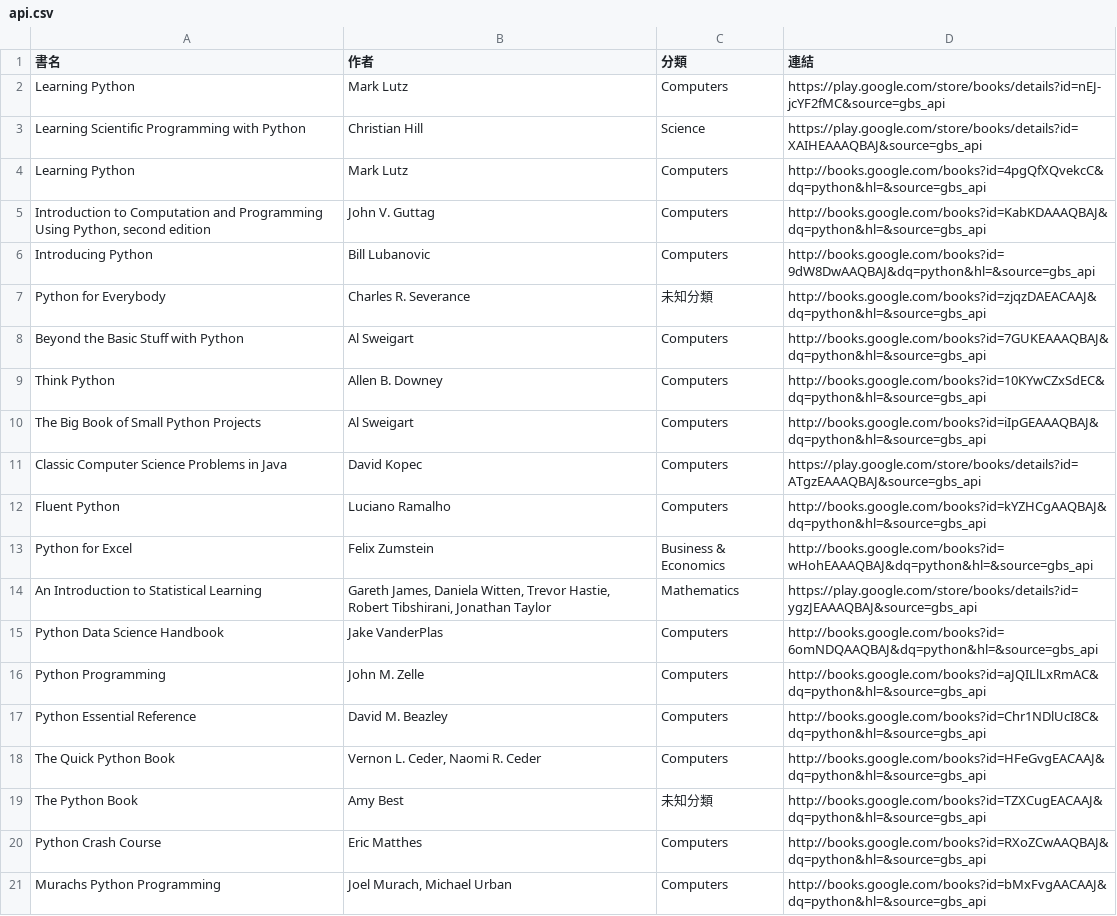
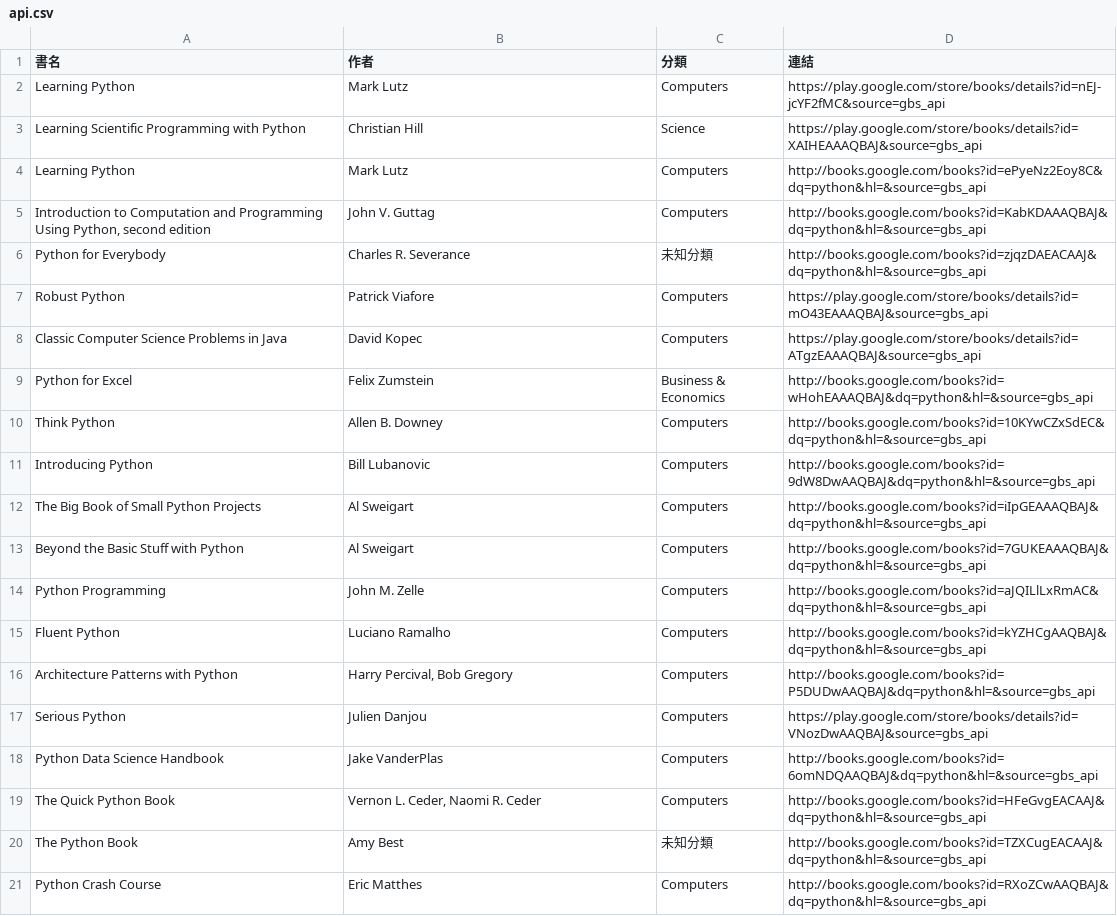
Before and after one commit to allenwhitewho/open_platform_final_project, a CSV file: api.csv, drawn as a sheet.

```diff
--- a/api.csv
+++ b/api.csv
@@ -3,16 +3,17 @@ Learning Python,Mark Lutz,Computers,https://play.google.com/store/books/details?
 Learning Scientific Programming with Python,Christian Hill,Science,https://play.google.com/store/books/details?id=XAIHEAAAQBAJ&source=gbs_api
-Learning Python,Mark Lutz,Computers,http://books.google.com/books?id=4pgQfXQvekcC&dq=python&hl=&source=gbs_api
+Learning Python,Mark Lutz,Computers,http://books.google.com/books?id=ePyeNz2Eoy8C&dq=python&hl=&source=gbs_api
 "Introduction to Computation and Programming Using Python, second edition",John V. Guttag,Computers,http://books.google.com/books?id=KabKDAAAQBAJ&dq=python&hl=&source=gbs_api
+Python for Everybody,Charles R. Severance,未知分類,http://books.google.com/books?id=zjqzDAEACAAJ&dq=python&hl=&source=gbs_api
+Robust Python,Patrick Viafore,Computers,https://play.google.com/store/books/details?id=mO43EAAAQBAJ&source=gbs_api
+Classic Computer Science Problems in Java,David Kopec,Computers,https://play.google.com/store/books/details?id=ATgzEAAAQBAJ&source=gbs_api
+Python for Excel,Felix Zumstein,Business & Economics,http://books.google.com/books?id=wHohEAAAQBAJ&dq=python&hl=&source=gbs_api
+Think Python,Allen B. Downey,Computers,http://books.google.com/books?id=10KYwCZxSdEC&dq=python&hl=&source=gbs_api
 Introducing Python,Bill Lubanovic,Computers,http://books.google.com/books?id=9dW8DwAAQBAJ&dq=python&hl=&source=gbs_api
-Python for Everybody,Charles R. Severance,未知分類,http://books.google.com/books?id=zjqzDAEACAAJ&dq=python&hl=&source=gbs_api
+The Big Book of Small Python Projects,Al Sweigart,Computers,http://books.google.com/books?id=iIpGEAAAQBAJ&dq=python&hl=&source=gbs_api
 Beyond the Basic Stuff with Python,Al Sweigart,Computers,http://books.google.com/books?id=7GUKEAAAQBAJ&dq=python&hl=&source=gbs_api
-Think Python,Allen B. Downey,Computers,http://books.google.com/books?id=10KYwCZxSdEC&dq=python&hl=&source=gbs_api
-The Big Book of Small Python Projects,Al Sweigart,Computers,http://books.google.com/books?id=iIpGEAAAQBAJ&dq=python&hl=&source=gbs_api
-Classic Computer Science Problems in Java,David Kopec,Computers,https://play.google.com/store/books/details?id=ATgzEAAAQBAJ&source=gbs_api
+Python Programming,John M. Zelle,Computers,http://books.google.com/books?id=aJQILlLxRmAC&dq=python&hl=&source=gbs_api
 Fluent Python,Luciano Ramalho,Computers,http://books.google.com/books?id=kYZHCgAAQBAJ&dq=python&hl=&source=gbs_api
-Python for Excel,Felix Zumstein,Business & Economics,http://books.google.com/books?id=wHohEAAAQBAJ&dq=python&hl=&source=gbs_api
-An Introduction to Statistical Learning,"Gareth James, Daniela Witten, Trevor Hastie, Robert Tibshirani, Jonathan Taylor",Mathematics,https://play.google.com/store/books/details?id=ygzJEAAAQBAJ&source=gbs_api
+Architecture Patterns with Python,"Harry Percival, Bob Gregory",Computers,http://books.google.com/books?id=P5DUDwAAQBAJ&dq=python&hl=&source=gbs_api
+Serious Python,Julien Danjou,Computers,https://play.google.com/store/books/details?id=VNozDwAAQBAJ&source=gbs_api
 Python Data Science Handbook,Jake VanderPlas,Computers,http://books.google.com/books?id=6omNDQAAQBAJ&dq=python&hl=&source=gbs_api
-Python Programming,John M. Zelle,Computers,http://books.google.com/books?id=aJQILlLxRmAC&dq=python&hl=&source=gbs_api
-Python Essential Reference,David M. Beazley,Computers,http://books.google.com/books?id=Chr1NDlUcI8C&dq=python&hl=&source=gbs_api
 The Quick Python Book,"Vernon L. Ceder, Naomi R. Ceder",Computers,http://books.google.com/books?id=HFeGvgEACAAJ&dq=python&hl=&source=gbs_api
@@ -20,2 +21 @@ The Python Book,Amy Best,未知分類,http://books.google.com/books?id=TZXCugEAC
 Python Crash Course,Eric Matthes,Computers,http://books.google.com/books?id=RXoZCwAAQBAJ&dq=python&hl=&source=gbs_api
-Murachs Python Programming,"Joel Murach, Michael Urban",Computers,http://books.google.com/books?id=bMxFvgAACAAJ&dq=python&hl=&source=gbs_api
```
Also changed, not shown: category_log.csv, history.csv, 7 other files.
